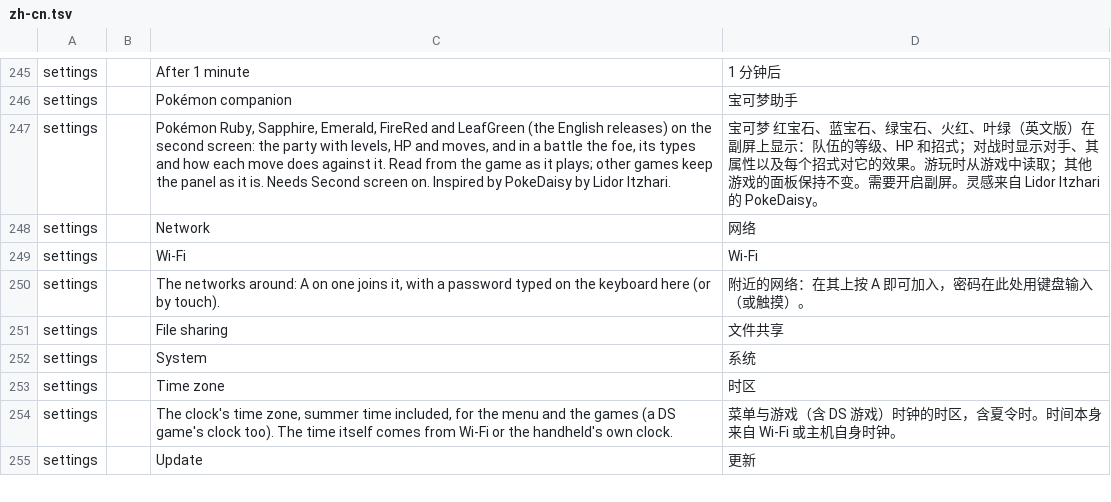
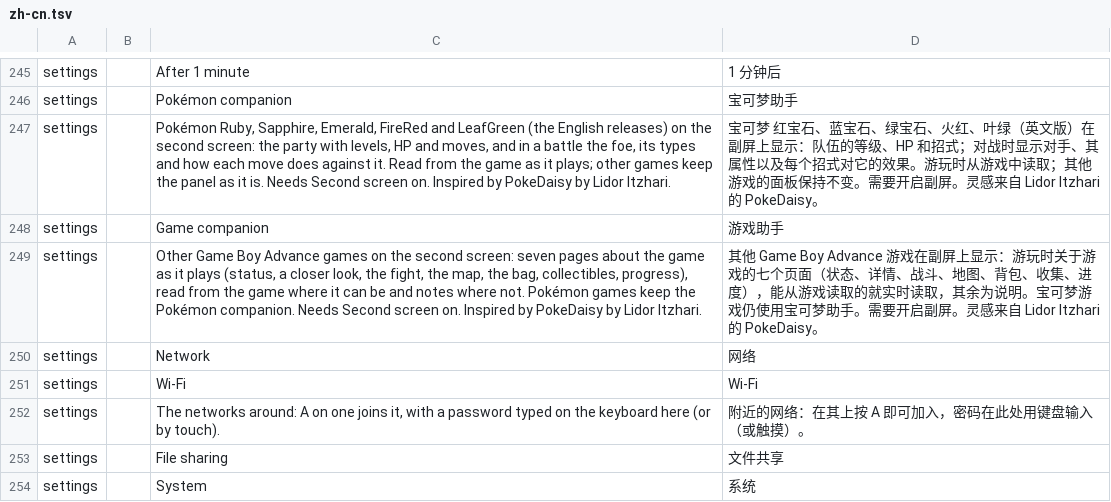
Before and after one commit to JorreFog/BananaLinux, a TSV file: ui/assets/lang/zh-cn.tsv, drawn as a sheet; only a part is shown, gaps mark what is left out; the shorter side is filled out with more unchanged rows; the diff names each change by its address in the sheet, - before the commit and + after, or states it on an @@ line.

```diff
--- a/ui/assets/lang/zh-cn.tsv
+++ b/ui/assets/lang/zh-cn.tsv
+row 248: settings |  | Game companion | 游戏助手
+row 249: settings |  | Other Game Boy Advance games on the second screen: seven pages about the game as it plays (status, a closer look, the fight, the map, the bag, collectibles, progress), read from the game where it can be and notes where not. Pokémon games keep the Pokémon companion. Needs Second screen on. Inspired by PokeDaisy by Lidor Itzhari. | 其他 Game Boy Advance 游戏在副屏上显示：游玩时关于游戏的七个页面（状态、详情、战斗、地图、背包、收集、进度），能从游戏读取的就实时读取，其余为说明。宝可梦游戏仍使用宝可梦助手。需要开启副屏。灵感来自 Lidor Itzhari 的 PokeDaisy。
```
Also changed, not shown: 19 other files.
